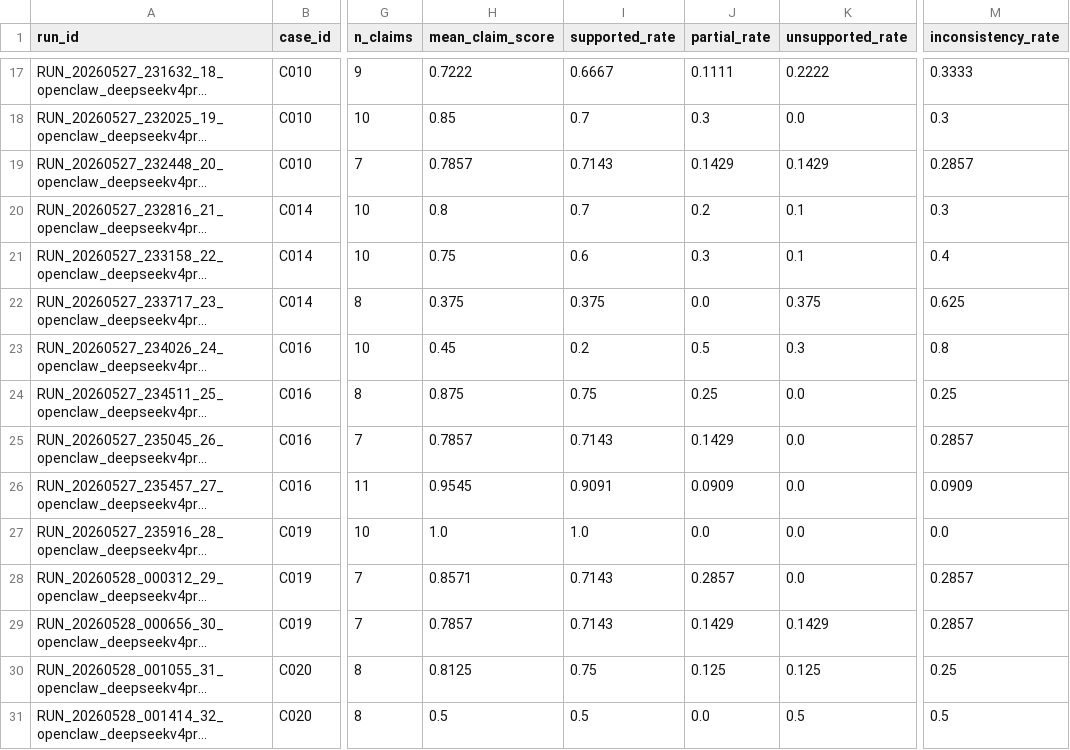
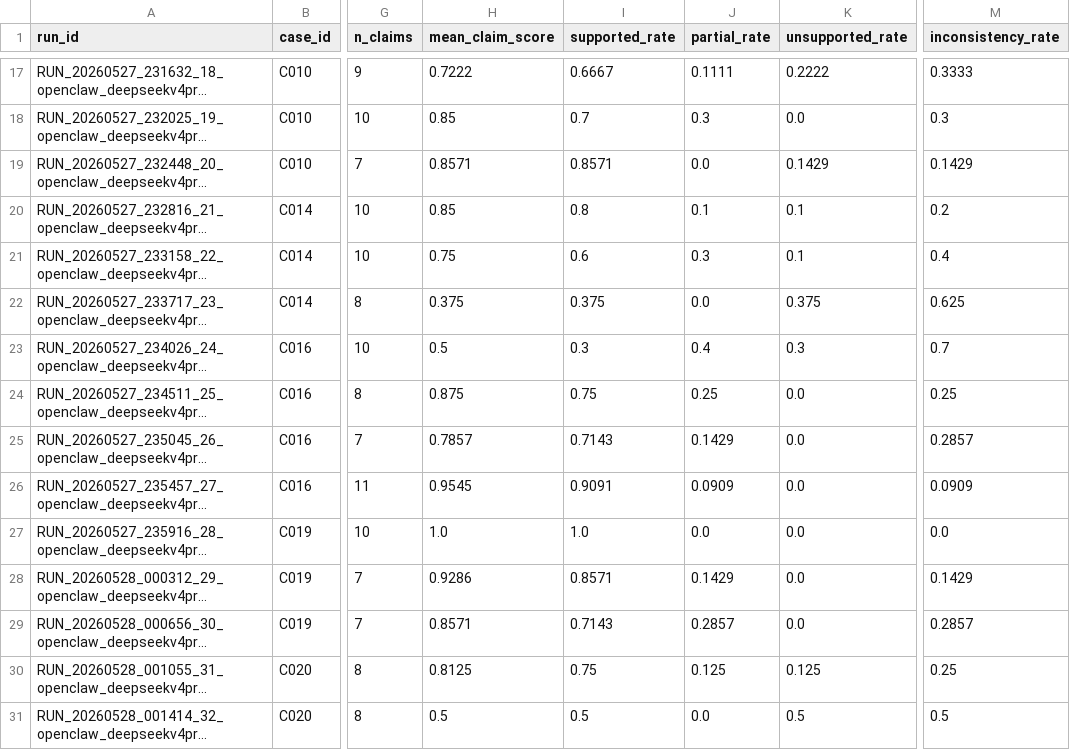
Before and after one commit to Volcano-Potato/OOD_Problem, a CSV file: results/run_level_scores.csv, drawn as a sheet; only a part is shown, gaps mark what is left out; long unchanged cells end in …; the diff covers the shown part only; the diff names each change by its address in the sheet, - before the commit and + after, or states it on an @@ line.

```diff
--- a/results/run_level_scores.csv
+++ b/results/run_level_scores.csv
-H19 (mean_claim_score): 0.7857
+H19 (mean_claim_score): 0.8571
-I19 (supported_rate): 0.7143
+I19 (supported_rate): 0.8571
-J19 (partial_rate): 0.1429
+J19 (partial_rate): 0.0
-M19 (inconsistency_rate): 0.2857
+M19 (inconsistency_rate): 0.1429
-H20 (mean_claim_score): 0.8
+H20 (mean_claim_score): 0.85
-I20 (supported_rate): 0.7
+I20 (supported_rate): 0.8
-J20 (partial_rate): 0.2
+J20 (partial_rate): 0.1
-M20 (inconsistency_rate): 0.3
+M20 (inconsistency_rate): 0.2
-H23 (mean_claim_score): 0.45
+H23 (mean_claim_score): 0.5
-I23 (supported_rate): 0.2
+I23 (supported_rate): 0.3
-J23 (partial_rate): 0.5
+J23 (partial_rate): 0.4
-M23 (inconsistency_rate): 0.8
+M23 (inconsistency_rate): 0.7
-H28 (mean_claim_score): 0.8571
+H28 (mean_claim_score): 0.9286
-I28 (supported_rate): 0.7143
+I28 (supported_rate): 0.8571
-J28 (partial_rate): 0.2857
+J28 (partial_rate): 0.1429
-M28 (inconsistency_rate): 0.2857
+M28 (inconsistency_rate): 0.1429
-H29 (mean_claim_score): 0.7857
+H29 (mean_claim_score): 0.8571
-J29 (partial_rate): 0.1429
+J29 (partial_rate): 0.2857
-K29 (unsupported_rate): 0.1429
+K29 (unsupported_rate): 0.0
```
Also changed, not shown: 10 added rows and 8 edited cells elsewhere in this file, results/case_level_scores.csv, results/figures/case_error_heatmap.csv, 33 other files.
